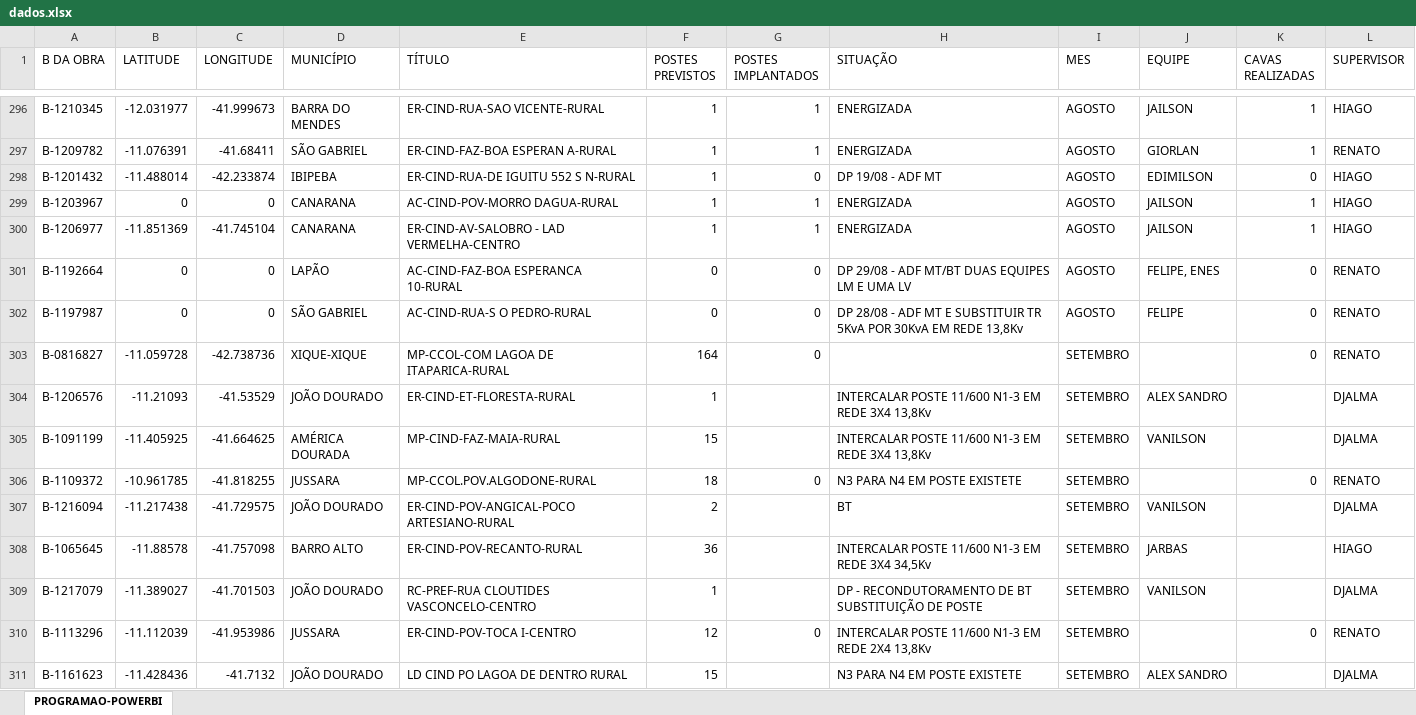
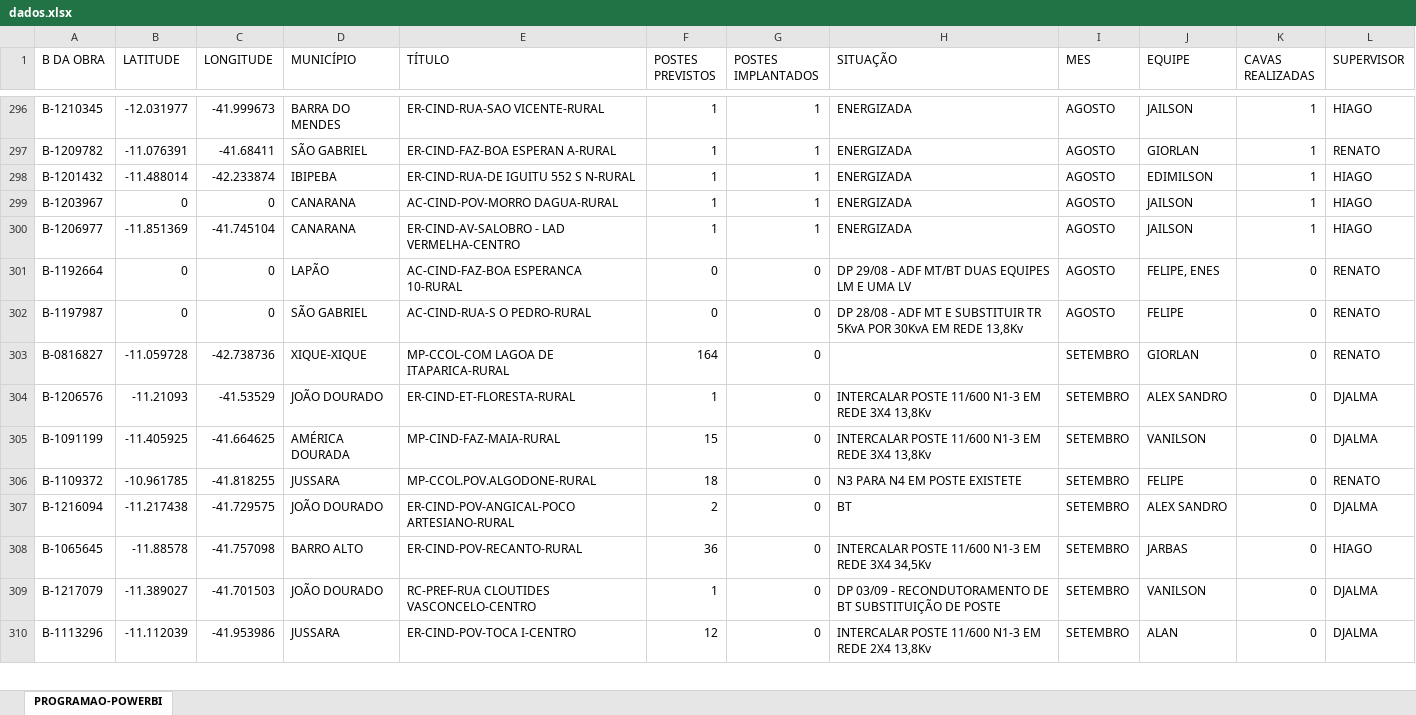
Before and after one commit to joaovctdev/DashboardDeObrasNorteTech, an Excel workbook: dados.xlsx, sheet PROGRAMAO-POWERBI, drawn as a sheet; only a part is shown, gaps mark what is left out; values as stored, in another font and other column widths than the file's, no borders; removed rows and columns are numbered as before the commit, all else as after; the diff covers the shown part only; the diff names each change by its address in the sheet, - before the commit and + after, or states it on an @@ line.

Commit message:
Update dados

```diff
--- a/dados.xlsx (sheet PROGRAMAO-POWERBI)
+++ b/dados.xlsx (sheet PROGRAMAO-POWERBI)
-G298 (POSTES IMPLANTADOS): 0
+G298 (POSTES IMPLANTADOS): 1
-H298 (SITUAÇÃO): DP 19/08 - ADF MT
+H298 (SITUAÇÃO): ENERGIZADA
-K298 (CAVAS REALIZADAS): 0
+K298 (CAVAS REALIZADAS): 1
-J303 (EQUIPE): (empty)
+J303 (EQUIPE): GIORLAN
-G304:G305 (POSTES IMPLANTADOS): (empty)
+G304:G305 (POSTES IMPLANTADOS): 0
-K304:K305 (CAVAS REALIZADAS): (empty)
+K304:K305 (CAVAS REALIZADAS): 0
-J306 (EQUIPE): (empty)
+J306 (EQUIPE): FELIPE
-G307:G309 (POSTES IMPLANTADOS): (empty)
+G307:G309 (POSTES IMPLANTADOS): 0
-J307 (EQUIPE): VANILSON
+J307 (EQUIPE): ALEX SANDRO
-K307:K309 (CAVAS REALIZADAS): (empty)
+K307:K309 (CAVAS REALIZADAS): 0
-H309 (SITUAÇÃO): DP - RECONDUTORAMENTO…
+H309 (SITUAÇÃO): DP 03/09 - RECONDUTORAMENTO…
-J310 (EQUIPE): (empty)
+J310 (EQUIPE): ALAN
-L310 (SUPERVISOR): RENATO
+L310 (SUPERVISOR): DJALMA
-row 311: B-1161623 | -11.428436 | -41.7132 | JOÃO DOURADO | LD CIND PO LAGOA DE DENTRO RURAL | 15 |  | N3 PARA N4 EM POSTE EXISTETE | SETEMBRO | ALEX SANDRO |  | DJALMA
```
Also changed, not shown: 1 added row and 77 edited cells elsewhere in this sheet.
